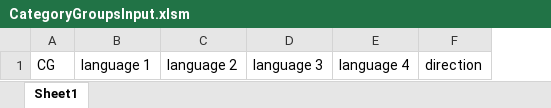
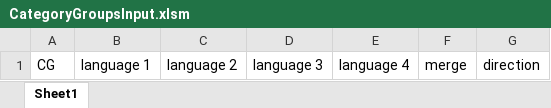
Before and after one commit to lfkiko/ImpApp, an Excel workbook: Scripts/Source/categoryGroups/CategoryGroupsInput.xlsm, sheet Sheet1, drawn as a sheet; values as stored, in another font and other column widths than the file's, no borders; the diff names each change by its address in the sheet, - before the commit and + after, or states it on an @@ line.

```diff
--- a/Scripts/Source/categoryGroups/CategoryGroupsInput.xlsm (sheet Sheet1)
+++ b/Scripts/Source/categoryGroups/CategoryGroupsInput.xlsm (sheet Sheet1)
+column F, row 1: merge
```
Also changed, not shown: Scripts/Source/dataLibrary/DataLibrary.xlsm, Scripts/Source/demoData/demoData.xlsm, 15 other files.
